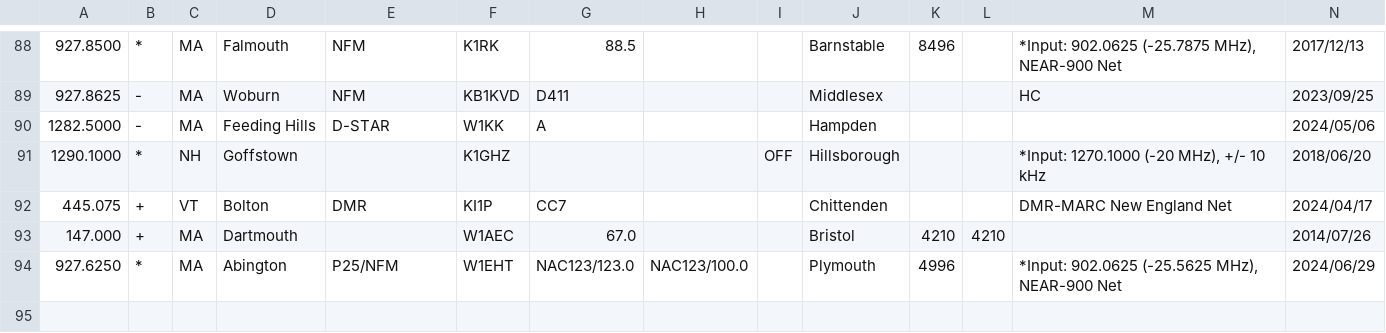
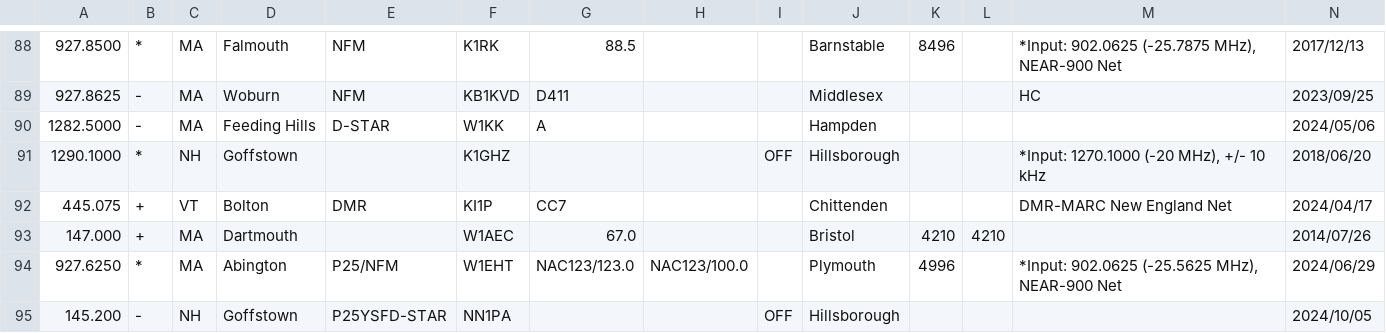
Before and after one commit to pupeno/repeater_world, a CSV file: spec/lib/importers/nerepeaters_importer_data/nerepeaters.csv, drawn as a sheet; only a part is shown, gaps mark what is left out; the diff names each change by its address in the sheet, - before the commit and + after, or states it on an @@ line.

Commit message:
Fix nerepeaters importer. _sigh_ 😔

```diff
--- a/spec/lib/importers/nerepeaters_importer_data/nerepeaters.csv
+++ b/spec/lib/importers/nerepeaters_importer_data/nerepeaters.csv
+row 95: 145.200 | - | NH | Goffstown | P25YSFD-STAR | NN1PA |  |  | OFF | Hillsborough |  |  |  | 2024/10/05
```
Also changed, not shown: 1 other file.
